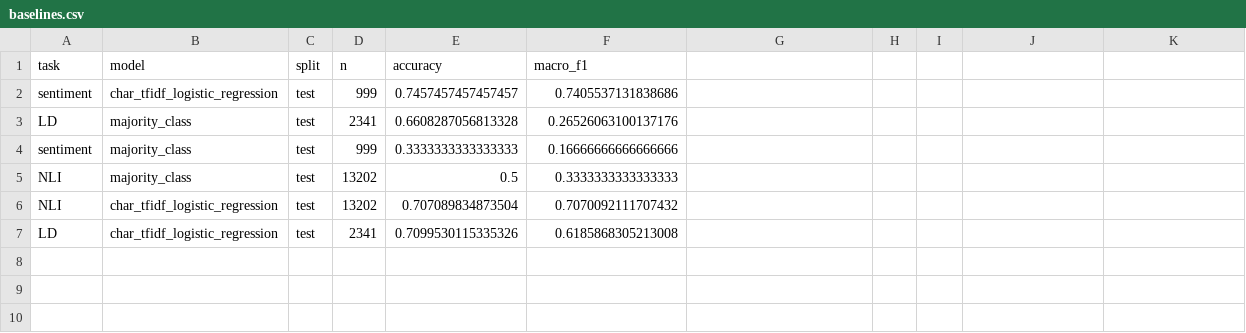
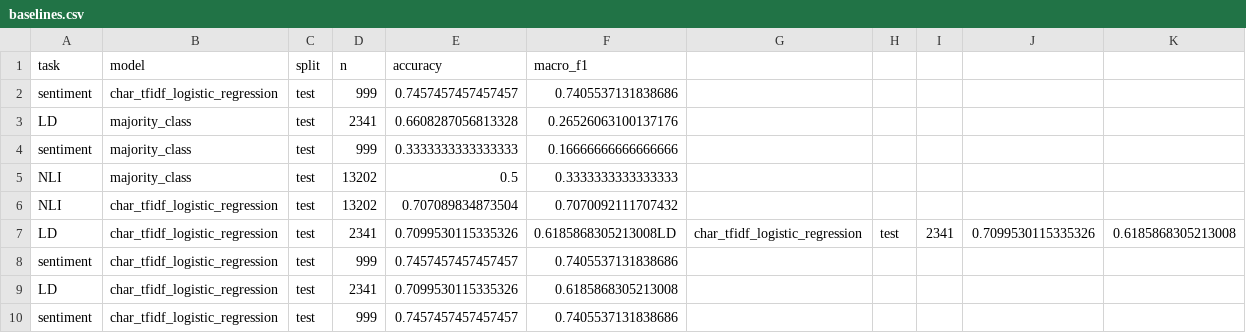
Before and after one commit to babytara/csci3052u-cantonlu, a CSV file: results/baselines.csv, drawn as a sheet; the diff names each change by its address in the sheet, - before the commit and + after, or states it on an @@ line.

Commit message:
Baseline Evaluation
This is rerunning the baseline system once again, and updating the analysis

```diff
--- a/results/baselines.csv
+++ b/results/baselines.csv
+row 7: LD | char_tfidf_logistic_regression | test | 2341 | 0.7099530115335326 | 0.6185868305213008LD | char_tfidf_logistic_regression | test | 2341 | 0.7099530115335326 | 0.6185868305213008
+row 8: sentiment | char_tfidf_logistic_regression | test | 999 | 0.7457457457457457 | 0.7405537131838686
+row 10: sentiment | char_tfidf_logistic_regression | test | 999 | 0.7457457457457457 | 0.7405537131838686
```
Also changed, not shown: 2 other files.
